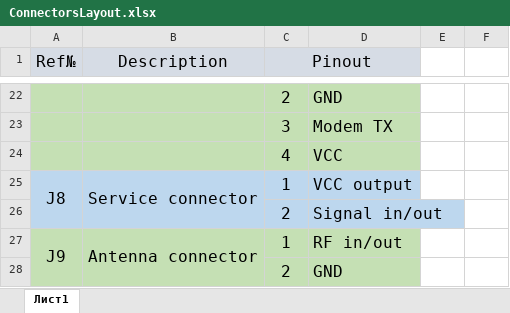
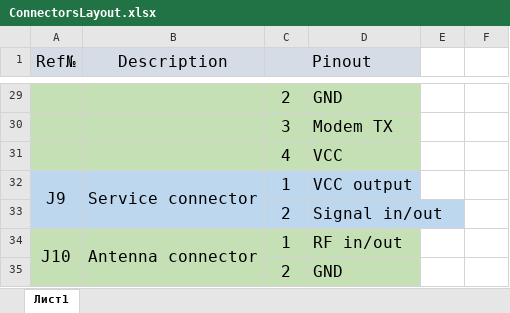
Before and after one commit to Tesla900/GSMLinkModem, an Excel workbook: Hardware/Info/ConnectorsLayout.xlsx, sheet Лист1, drawn as a sheet; only a part is shown, gaps mark what is left out; values as stored, in another font and other column widths than the file's, no borders; addresses are those after the commit; the diff covers the shown part only; the diff names each change by its address in the sheet, - before the commit and + after, or states it on an @@ line.

```diff
--- a/Hardware/Info/ConnectorsLayout.xlsx (sheet Лист1)
+++ b/Hardware/Info/ConnectorsLayout.xlsx (sheet Лист1)
-A32 (Ref№): J8
+A32 (Ref№): J9
-A34 (Ref№): J9
+A34 (Ref№): J10
```
Also changed, not shown: 7 added rows, 10 edited cells and merged cells elsewhere in this sheet, Hardware/ProductionFiles/assembly/Smart104.ua_V3_BOM.xlsx, 26 other files.
